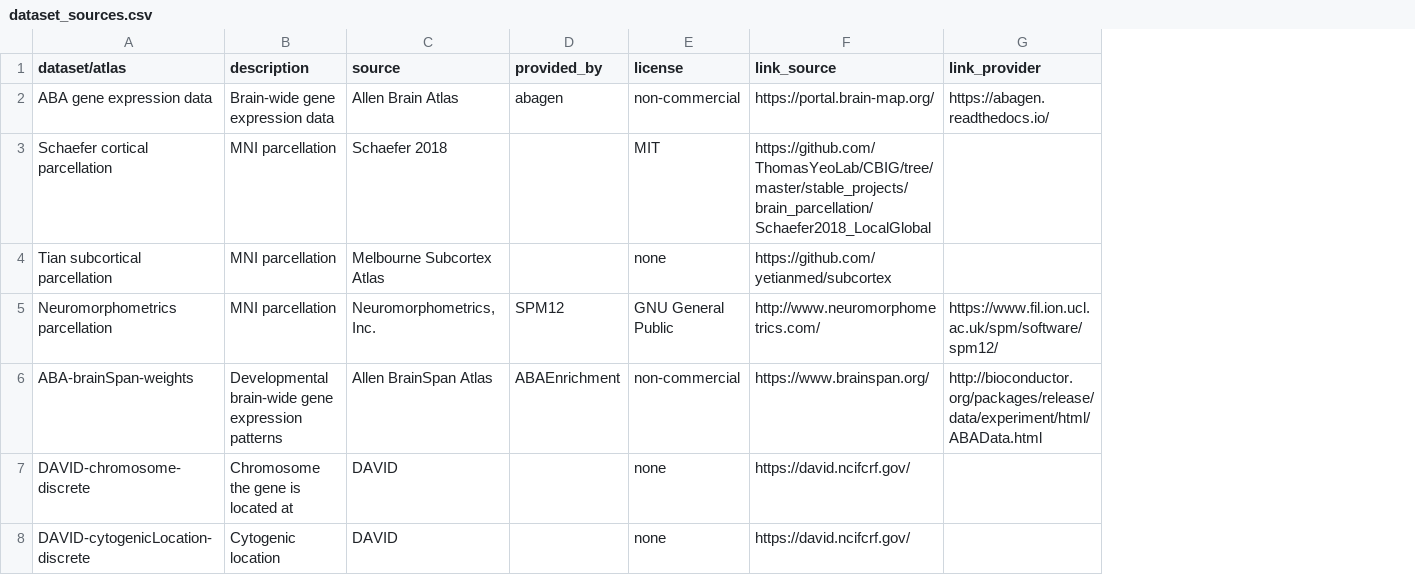
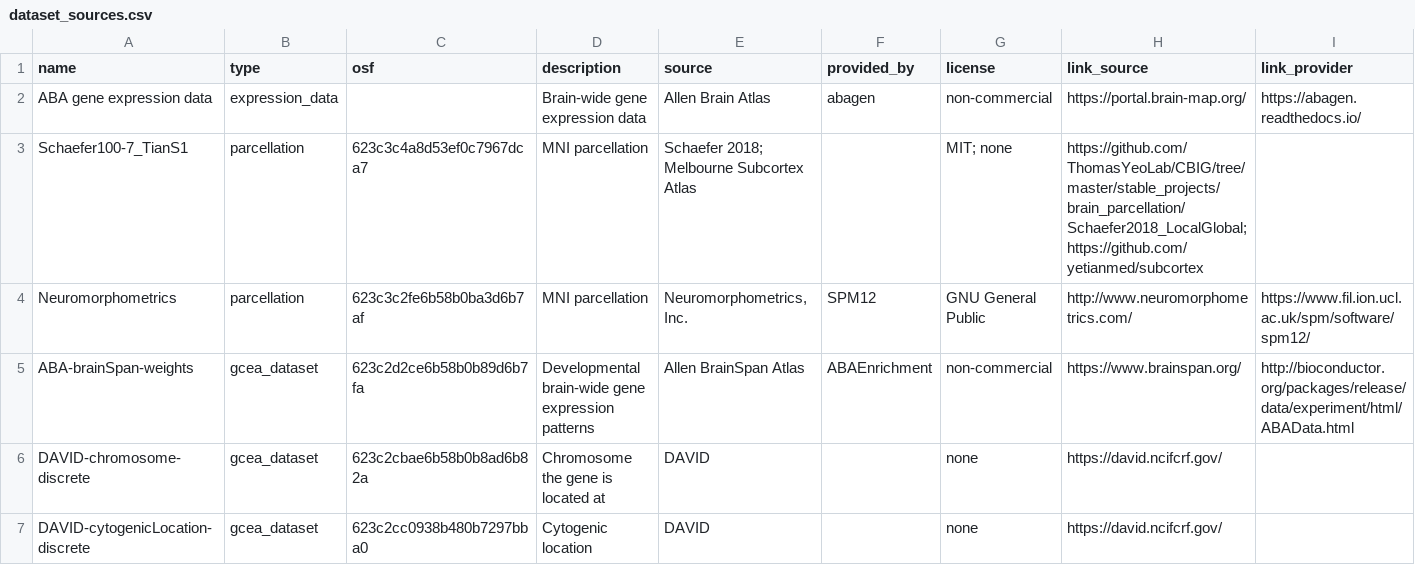
Before and after one commit to LeonDLotter/ABAnnotate, a CSV file: dataset_sources.csv, drawn as a sheet; only a part is shown; removed rows and columns are numbered as before the commit, all else as after; the diff names each change by its address in the sheet, - before the commit and + after, or states it on an @@ line.

Commit message:
move datasets to OSF

```diff
--- a/dataset_sources.csv
+++ b/dataset_sources.csv
+column B (type), row 2: expression_data; rows 4-7: parcellation | gcea_dataset | gcea_dataset | gcea_dataset
+column C (osf), rows 4-7: 623c3c2fe6b58b0ba3d6b7af | 623c2d2ce6b58b0b89d6b7fa | 623c2cbae6b58b0b8ad6b82a | 623c2cc0938b480b7297bba0
-A1: dataset/atlas
+A1: name
-row 3: Schaefer cortical parcellation | MNI parcellation | Schaefer 2018 |  | MIT | https://github.com/ThomasYeoLab/CBIG/tree/master/stable_projects/brain_parcellation/Schaefer2018_LocalGlobal
-row 4: Tian subcortical parcellation | MNI parcellation | Melbourne Subcortex Atlas |  | none | https://github.com/yetianmed/subcortex
+row 3: Schaefer100-7_TianS1 | parcellation | 623c3c4a8d53ef0c7967dca7 | MNI parcellation | Schaefer 2018; Melbourne Subcortex Atlas |  | MIT; none | https://github.com/ThomasYeoLab/CBIG/tree/master/stable_projects/brain_parcellation/Schaefer2018_LocalGlobal; https://github.com/yetianmed/subcortex
-A4 (name): Neuromorphometrics parcellation
+A4 (name): Neuromorphometrics
```
Also changed, not shown: 34 other files.
